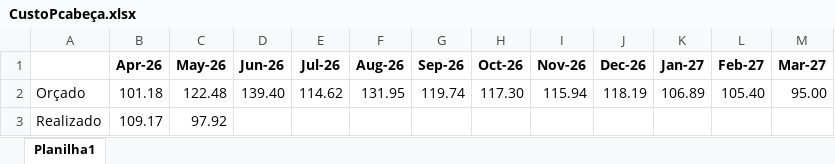
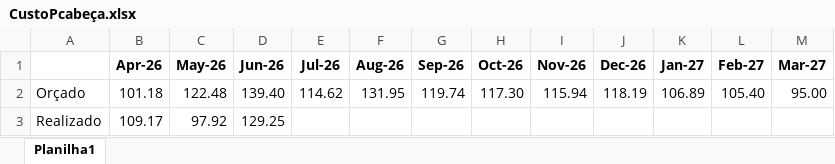
Before and after one commit to Regenier01/budgetflow-insights, an Excel workbook: Diarias/CustoPcabeça.xlsx, sheet Planilha1, drawn as a sheet; values as stored, in another font and other column widths than the file's, no borders; the diff names each change by its address in the sheet, - before the commit and + after, or states it on an @@ line.

Commit message:
CUSTOS-OK

```diff
--- a/Diarias/CustoPcabeça.xlsx (sheet Planilha1)
+++ b/Diarias/CustoPcabeça.xlsx (sheet Planilha1)
-D3 (Jun-26): (empty)
+D3 (Jun-26): 129.25
```
Also changed, not shown: 8 other files.
